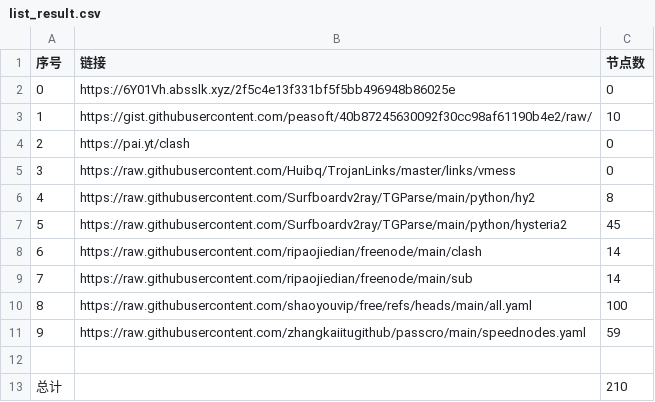
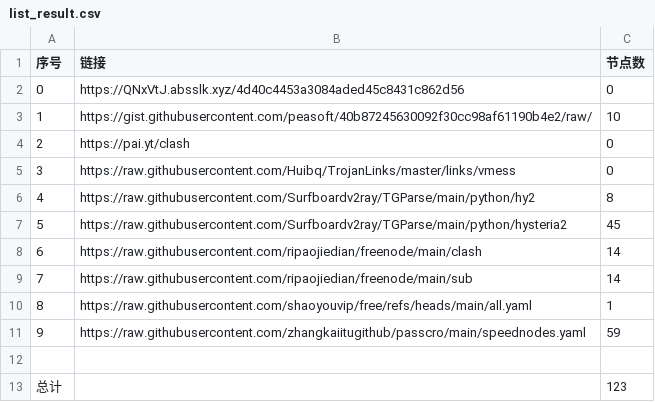
Before and after one commit to masprox/NoMoreWalls, a CSV file: list_result.csv, drawn as a sheet.

```diff
--- a/list_result.csv
+++ b/list_result.csv
@@ -1,3 +1,3 @@
 序号,链接,节点数
-0,https://6Y01Vh.absslk.xyz/2f5c4e13f331bf5f5bb496948b86025e,0
+0,https://QNxVtJ.absslk.xyz/4d40c4453a3084aded45c8431c862d56,0
 1,https://gist.githubusercontent.com/peasoft/40b87245630092f30cc98af61190b4e2/raw/,10
@@ -9,5 +9,5 @@
 7,https://raw.githubusercontent.com/ripaojiedian/freenode/main/sub,14
-8,https://raw.githubusercontent.com/shaoyouvip/free/refs/heads/main/all.yaml,100
+8,https://raw.githubusercontent.com/shaoyouvip/free/refs/heads/main/all.yaml,1
 9,https://raw.githubusercontent.com/zhangkaiitugithub/passcro/main/speednodes.yaml,59
 
-总计,,210
+总计,,123
```
Also changed, not shown: 26 other files.
